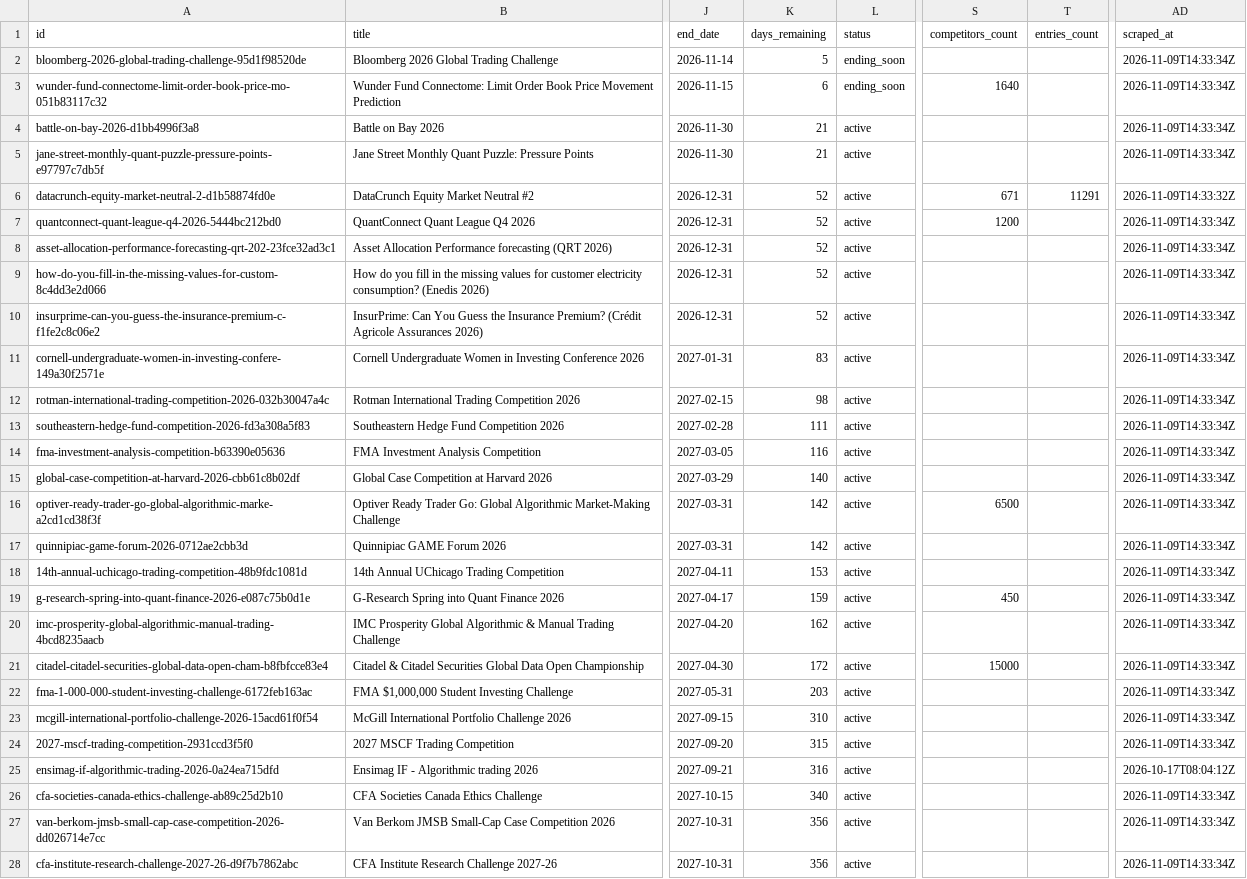
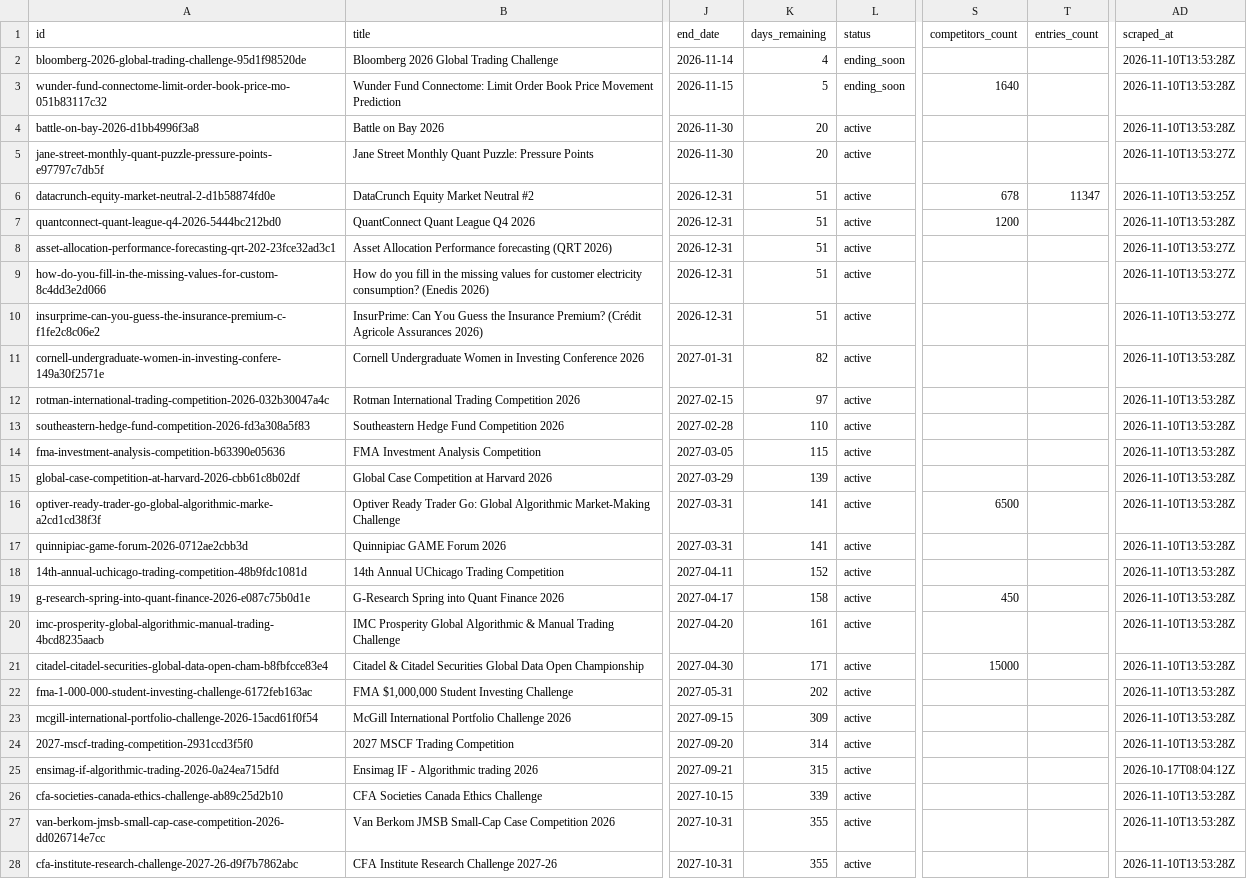
Before and after one commit to OogwaySeinse/ActiveQuantCompetitions, a CSV file: data/competitions.csv, drawn as a sheet; only a part is shown, gaps mark what is left out; the diff covers the shown part only; the diff names each change by its address in the sheet, - before the commit and + after, or states it on an @@ line.

```diff
--- a/data/competitions.csv
+++ b/data/competitions.csv
-K2 (days_remaining): 5
+K2 (days_remaining): 4
-AD2:AD4 (scraped_at): 2026-11-09T14:33:34Z
+AD2:AD4 (scraped_at): 2026-11-10T13:53:28Z
-K3 (days_remaining): 6
+K3 (days_remaining): 5
-K4:K5 (days_remaining): 21
+K4:K5 (days_remaining): 20
-AD5 (scraped_at): 2026-11-09T14:33:34Z
+AD5 (scraped_at): 2026-11-10T13:53:27Z
-K6:K10 (days_remaining): 52
+K6:K10 (days_remaining): 51
-S6 (competitors_count): 671
+S6 (competitors_count): 678
-T6 (entries_count): 11291
+T6 (entries_count): 11347
-AD6 (scraped_at): 2026-11-09T14:33:32Z
+AD6 (scraped_at): 2026-11-10T13:53:25Z
-AD7 (scraped_at): 2026-11-09T14:33:34Z
+AD7 (scraped_at): 2026-11-10T13:53:28Z
-AD8:AD10 (scraped_at): 2026-11-09T14:33:34Z
+AD8:AD10 (scraped_at): 2026-11-10T13:53:27Z
-K11 (days_remaining): 83
+K11 (days_remaining): 82
-AD11:AD24 (scraped_at): 2026-11-09T14:33:34Z
+AD11:AD24 (scraped_at): 2026-11-10T13:53:28Z
-K12 (days_remaining): 98
+K12 (days_remaining): 97
-K13 (days_remaining): 111
+K13 (days_remaining): 110
-K14 (days_remaining): 116
+K14 (days_remaining): 115
-K15 (days_remaining): 140
+K15 (days_remaining): 139
-K16:K17 (days_remaining): 142
+K16:K17 (days_remaining): 141
-K18 (days_remaining): 153
+K18 (days_remaining): 152
-K19 (days_remaining): 159
+K19 (days_remaining): 158
-K20 (days_remaining): 162
+K20 (days_remaining): 161
-K21 (days_remaining): 172
+K21 (days_remaining): 171
-K22 (days_remaining): 203
+K22 (days_remaining): 202
-K23 (days_remaining): 310
+K23 (days_remaining): 309
-K24 (days_remaining): 315
+K24 (days_remaining): 314
-K25 (days_remaining): 316
+K25 (days_remaining): 315
-K26 (days_remaining): 340
+K26 (days_remaining): 339
-AD26:AD28 (scraped_at): 2026-11-09T14:33:34Z
+AD26:AD28 (scraped_at): 2026-11-10T13:53:28Z
-K27:K28 (days_remaining): 356
+K27:K28 (days_remaining): 355
```
Also changed, not shown: 41 edited cells elsewhere in this file, 14 other files.
